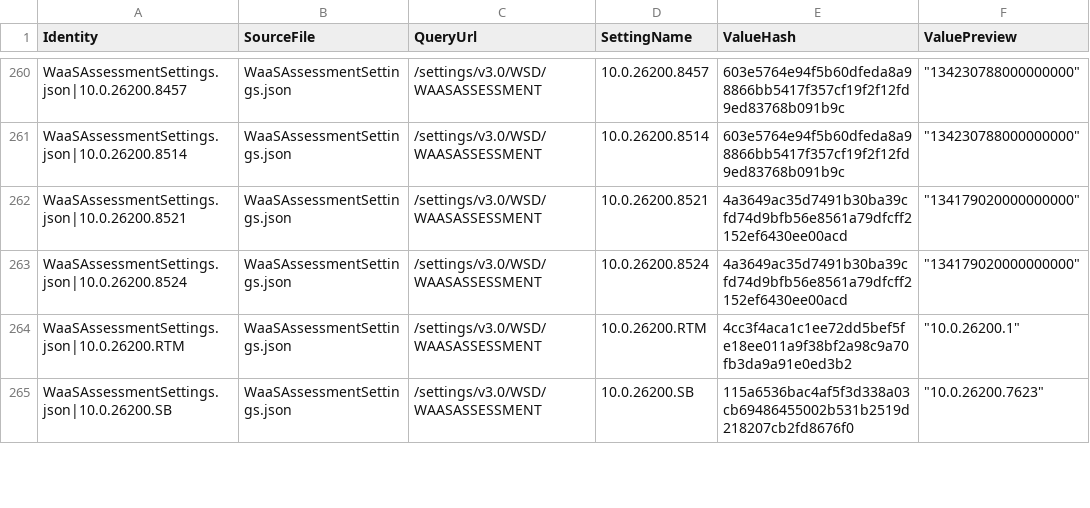
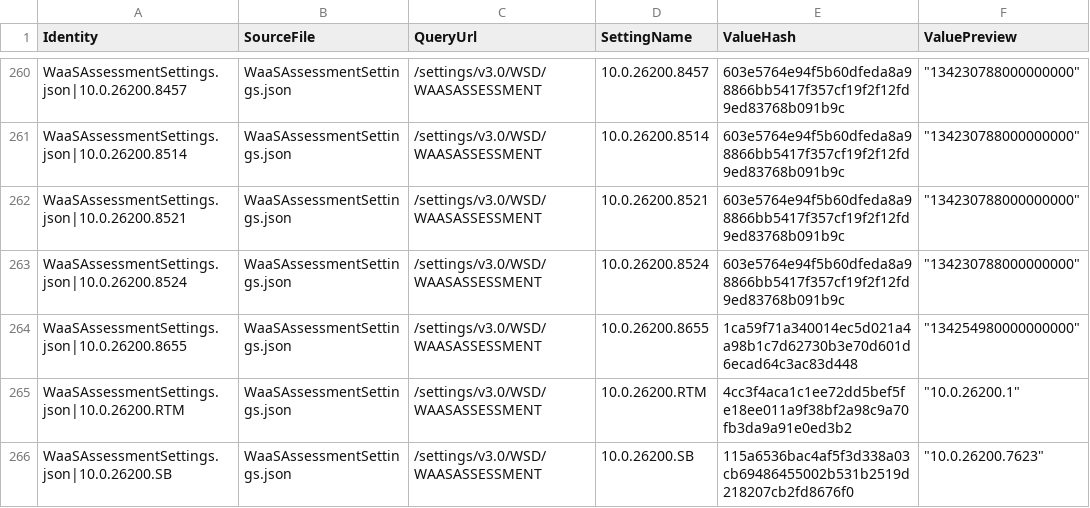
Before and after one commit to call4cloud-code/onesettings-flight-monitor, a CSV file: devices/PMPC-87PQR04/latest/settings.csv, drawn as a sheet; only a part is shown, gaps mark what is left out; the diff covers the shown part only.

Commit message:
Update OneSettings snapshot PMPC-87PQR04 2026-06-10T07:00:24.0079228+00:00

```diff
--- a/devices/PMPC-87PQR04/latest/settings.csv
+++ b/devices/PMPC-87PQR04/latest/settings.csv
@@ -261,4 +261,5 @@
 "WaaSAssessmentSettings.json|10.0.26200.8514","WaaSAssessmentSettings.json","/settings/v3.0/WSD/WAASASSESSMENT","10.0.26200.8514","603e5764e94f5b60dfeda8a98866bb5417f357cf19f2f12fd9ed83768b091b9c","""134230788000000000"""
-"WaaSAssessmentSettings.json|10.0.26200.8521","WaaSAssessmentSettings.json","/settings/v3.0/WSD/WAASASSESSMENT","10.0.26200.8521","4a3649ac35d7491b30ba39cfd74d9bfb56e8561a79dfcff2152ef6430ee00acd","""134179020000000000"""
-"WaaSAssessmentSettings.json|10.0.26200.8524","WaaSAssessmentSettings.json","/settings/v3.0/WSD/WAASASSESSMENT","10.0.26200.8524","4a3649ac35d7491b30ba39cfd74d9bfb56e8561a79dfcff2152ef6430ee00acd","""134179020000000000"""
+"WaaSAssessmentSettings.json|10.0.26200.8521","WaaSAssessmentSettings.json","/settings/v3.0/WSD/WAASASSESSMENT","10.0.26200.8521","603e5764e94f5b60dfeda8a98866bb5417f357cf19f2f12fd9ed83768b091b9c","""134230788000000000"""
+"WaaSAssessmentSettings.json|10.0.26200.8524","WaaSAssessmentSettings.json","/settings/v3.0/WSD/WAASASSESSMENT","10.0.26200.8524","603e5764e94f5b60dfeda8a98866bb5417f357cf19f2f12fd9ed83768b091b9c","""134230788000000000"""
+"WaaSAssessmentSettings.json|10.0.26200.8655","WaaSAssessmentSettings.json","/settings/v3.0/WSD/WAASASSESSMENT","10.0.26200.8655","1ca59f71a340014ec5d021a4a98b1c7d62730b3e70d601d6ecad64c3ac83d448","""134254980000000000"""
 "WaaSAssessmentSettings.json|10.0.26200.RTM","WaaSAssessmentSettings.json","/settings/v3.0/WSD/WAASASSESSMENT","10.0.26200.RTM","4cc3f4aca1c1ee72dd5bef5fe18ee011a9f38bf2a98c9a70fb3da9a91e0ed3b2","""10.0.26200.1"""
```
Also changed, not shown: 22 edited cells elsewhere in this file.
